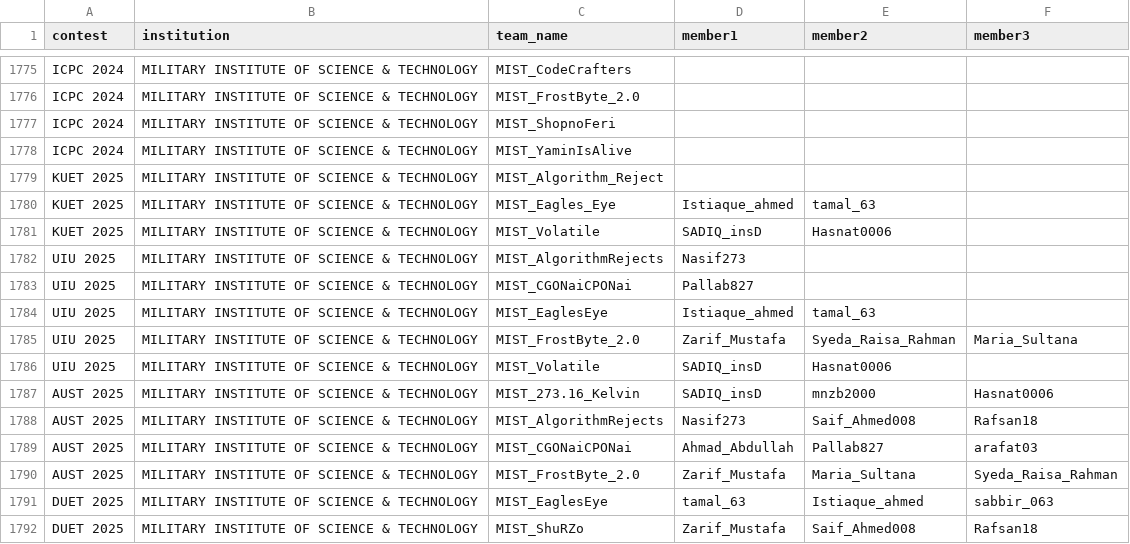
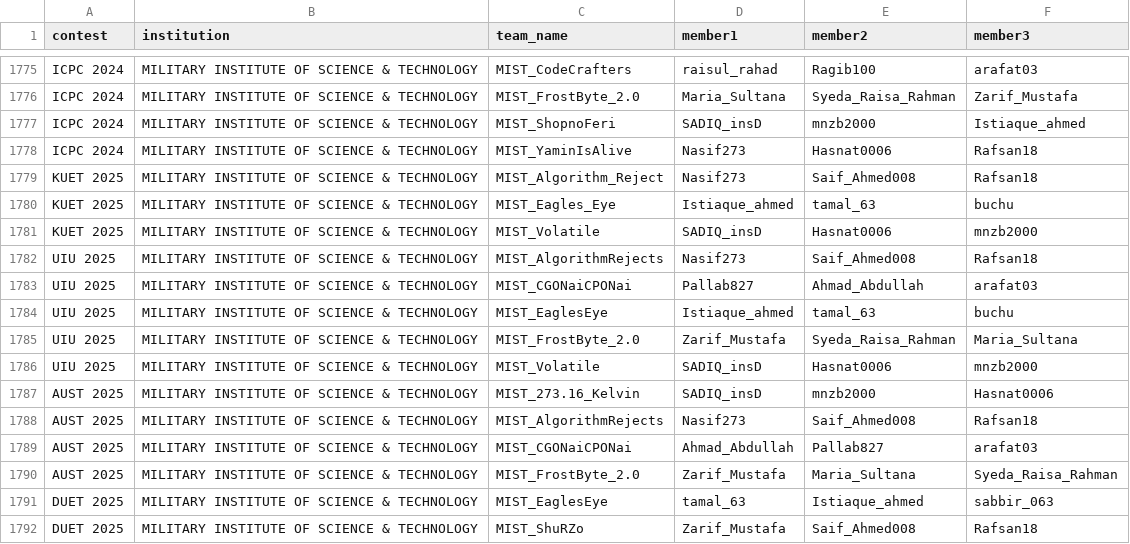
Before and after one commit to ir-rafio/Biscuit-Rating, a CSV file: members/data/members.csv, drawn as a sheet; only a part is shown, gaps mark what is left out; the diff covers the shown part only; the diff names each change by its address in the sheet, - before the commit and + after, or states it on an @@ line.

```diff
--- a/members/data/members.csv
+++ b/members/data/members.csv
-D1775 (member1): (empty)
+D1775 (member1): raisul_rahad
-E1775 (member2): (empty)
+E1775 (member2): Ragib100
-F1775 (member3): (empty)
+F1775 (member3): arafat03
-D1776 (member1): (empty)
+D1776 (member1): Maria_Sultana
-E1776 (member2): (empty)
+E1776 (member2): Syeda_Raisa_Rahman
-F1776 (member3): (empty)
+F1776 (member3): Zarif_Mustafa
-D1777 (member1): (empty)
+D1777 (member1): SADIQ_insD
-E1777 (member2): (empty)
+E1777 (member2): mnzb2000
-F1777 (member3): (empty)
+F1777 (member3): Istiaque_ahmed
-D1778:D1779 (member1): (empty)
+D1778:D1779 (member1): Nasif273
-E1778 (member2): (empty)
+E1778 (member2): Hasnat0006
-F1778:F1779 (member3): (empty)
+F1778:F1779 (member3): Rafsan18
-E1779 (member2): (empty)
+E1779 (member2): Saif_Ahmed008
-F1780 (member3): (empty)
+F1780 (member3): buchu
-F1781 (member3): (empty)
+F1781 (member3): mnzb2000
-E1782 (member2): (empty)
+E1782 (member2): Saif_Ahmed008
-F1782 (member3): (empty)
+F1782 (member3): Rafsan18
-E1783 (member2): (empty)
+E1783 (member2): Ahmad_Abdullah
-F1783 (member3): (empty)
+F1783 (member3): arafat03
-F1784 (member3): (empty)
+F1784 (member3): buchu
-F1786 (member3): (empty)
+F1786 (member3): mnzb2000
```
Also changed, not shown: 58 edited cells elsewhere in this file, contestant_rating/output/ratings.csv, 3 other files.
